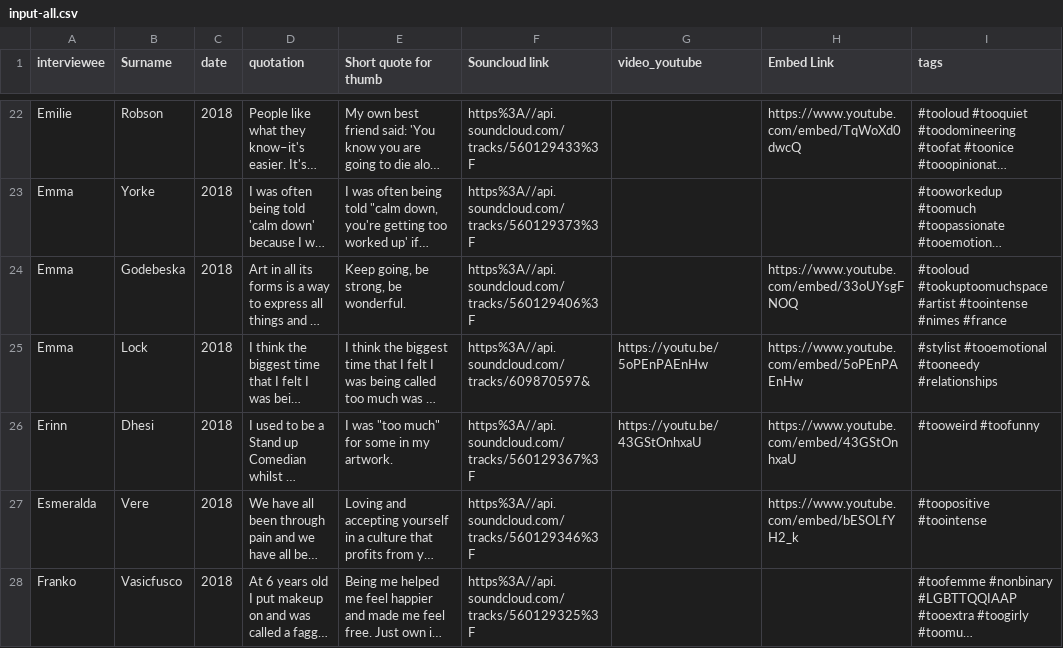
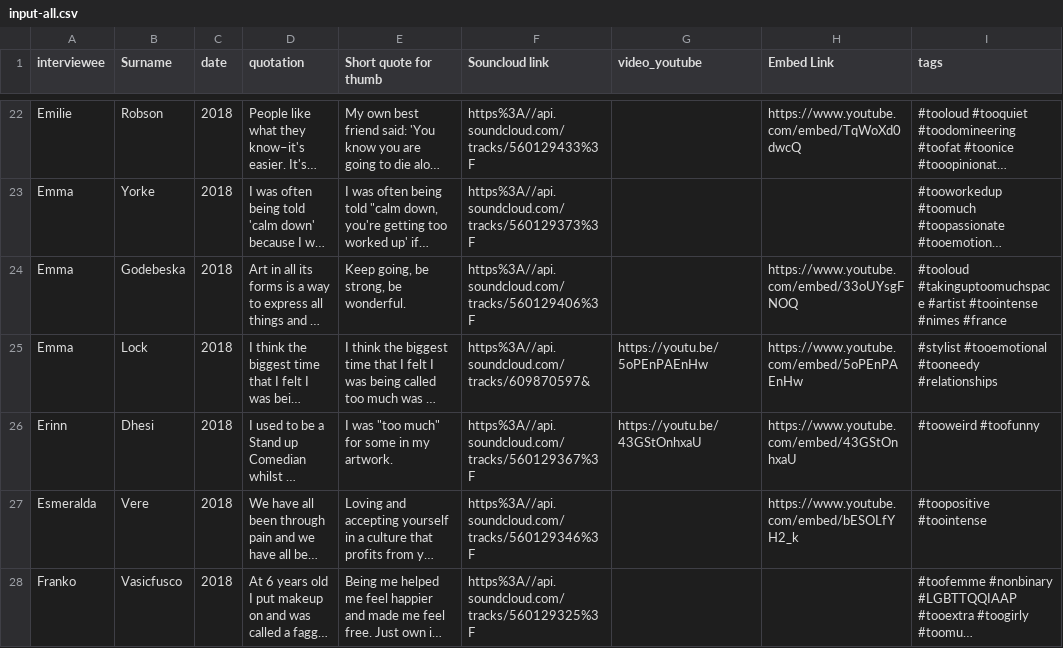
Before and after one commit to DeckOfPandas/too-much-of-a-person, a CSV file: csv/input-all.csv, drawn as a sheet; only a part is shown, gaps mark what is left out; long unchanged cells end in …; the diff covers the shown part only; the diff names each change by its address in the sheet, - before the commit and + after, or states it on an @@ line.

```diff
--- a/csv/input-all.csv
+++ b/csv/input-all.csv
-I24 (tags): #tooloud #tookuptoomuchspace #artist #toointense…
+I24 (tags): #tooloud #takinguptoomuchspace #artist #toointense…
```
Also changed, not shown: 23 edited cells elsewhere in this file, 20 other files.
